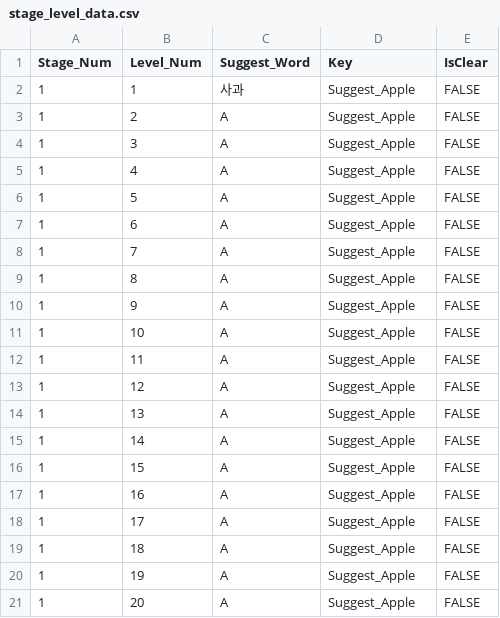
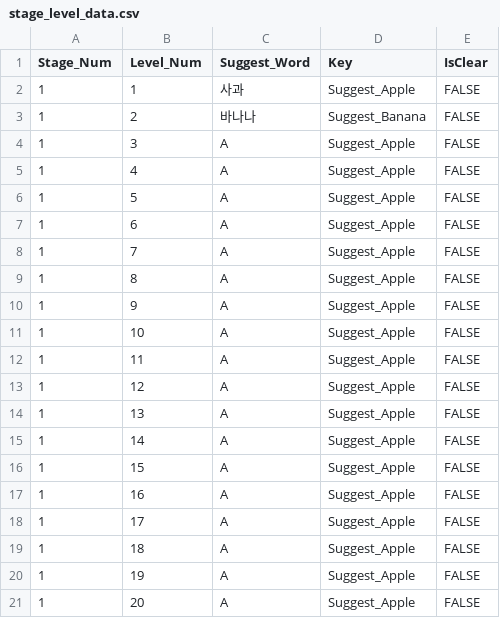
Before and after one commit to yesirsenic/Thinky_Wants_To_Guess, a CSV file: Thinky_Wants_To_Guess/Assets/Resources/stage_level_data.csv, drawn as a sheet.

```diff
--- a/Thinky_Wants_To_Guess/Assets/Resources/stage_level_data.csv
+++ b/Thinky_Wants_To_Guess/Assets/Resources/stage_level_data.csv
@@ -2,3 +2,3 @@
 1,1,사과,Suggest_Apple,FALSE
-1,2,A,Suggest_Apple,FALSE
+1,2,바나나,Suggest_Banana,FALSE
 1,3,A,Suggest_Apple,FALSE
```
Also changed, not shown: Thinky_Wants_To_Guess/Assets/Resources/language.csv, 10 other files.
